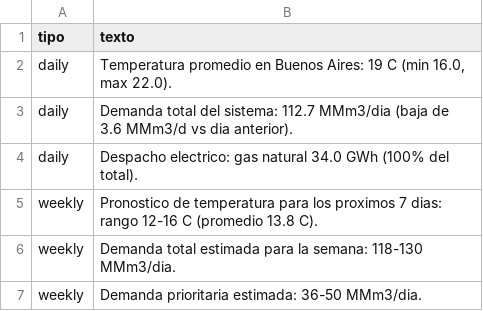
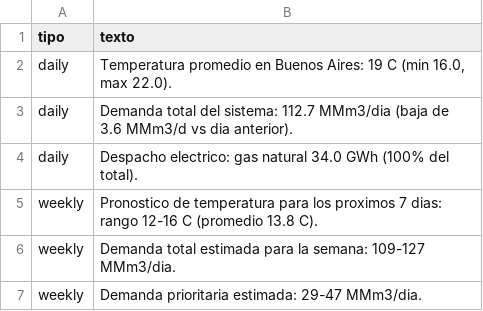
Before and after one commit to mpodeley/estado-del-sistema, a CSV file: data/comments.csv, drawn as a sheet.

```diff
--- a/data/comments.csv
+++ b/data/comments.csv
@@ -5,3 +5,3 @@ daily,Despacho electrico: gas natural 34.0 GWh (100% del total).
 weekly,Pronostico de temperatura para los proximos 7 dias: rango 12-16 C (promedio 13.8 C).
-weekly,Demanda total estimada para la semana: 118-130 MMm3/dia.
-weekly,Demanda prioritaria estimada: 36-50 MMm3/dia.
+weekly,Demanda total estimada para la semana: 109-127 MMm3/dia.
+weekly,Demanda prioritaria estimada: 29-47 MMm3/dia.
```
Also changed, not shown: data/demand_forecast.csv, data/megsa_benchmarks.csv, 23 other files.
